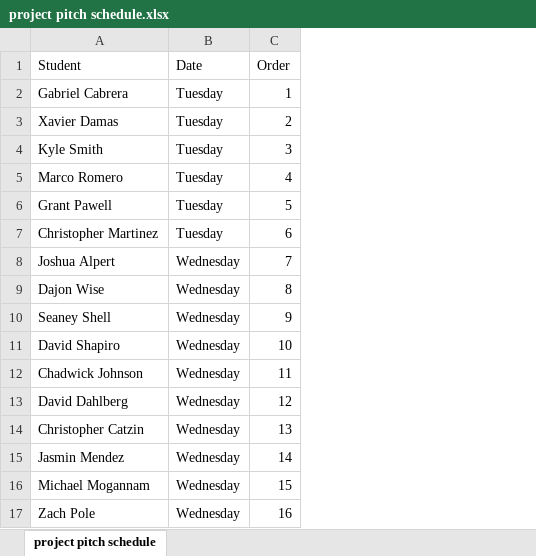
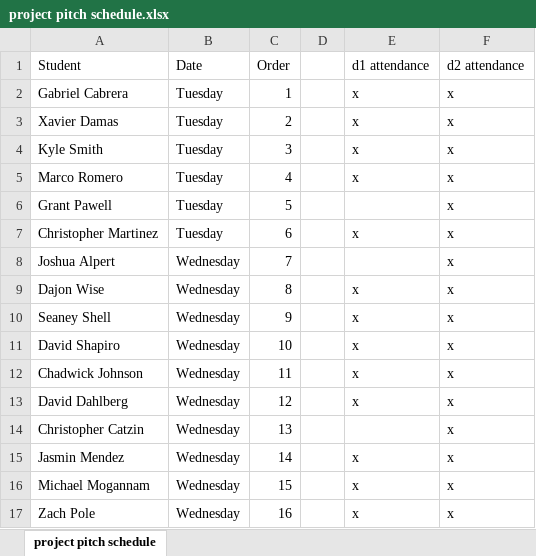
Before and after one commit to acarteas/Teaching-MobileApps, an Excel workbook: projects/project pitch schedule.xlsx, sheet project pitch schedule, drawn as a sheet; values as stored, in another font and other column widths than the file's, no borders; the diff names each change by its address in the sheet, - before the commit and + after, or states it on an @@ line.

```diff
--- a/projects/project pitch schedule.xlsx (sheet project pitch schedule)
+++ b/projects/project pitch schedule.xlsx (sheet project pitch schedule)
+column D, empty
+column E (d1 attendance), rows 2-17: x | x | x | x |  | x |  | x | x | x | x | x |  | x | x | x
+column F (d2 attendance), rows 2-17: all x
```
Also changed, not shown: 1 other file.
